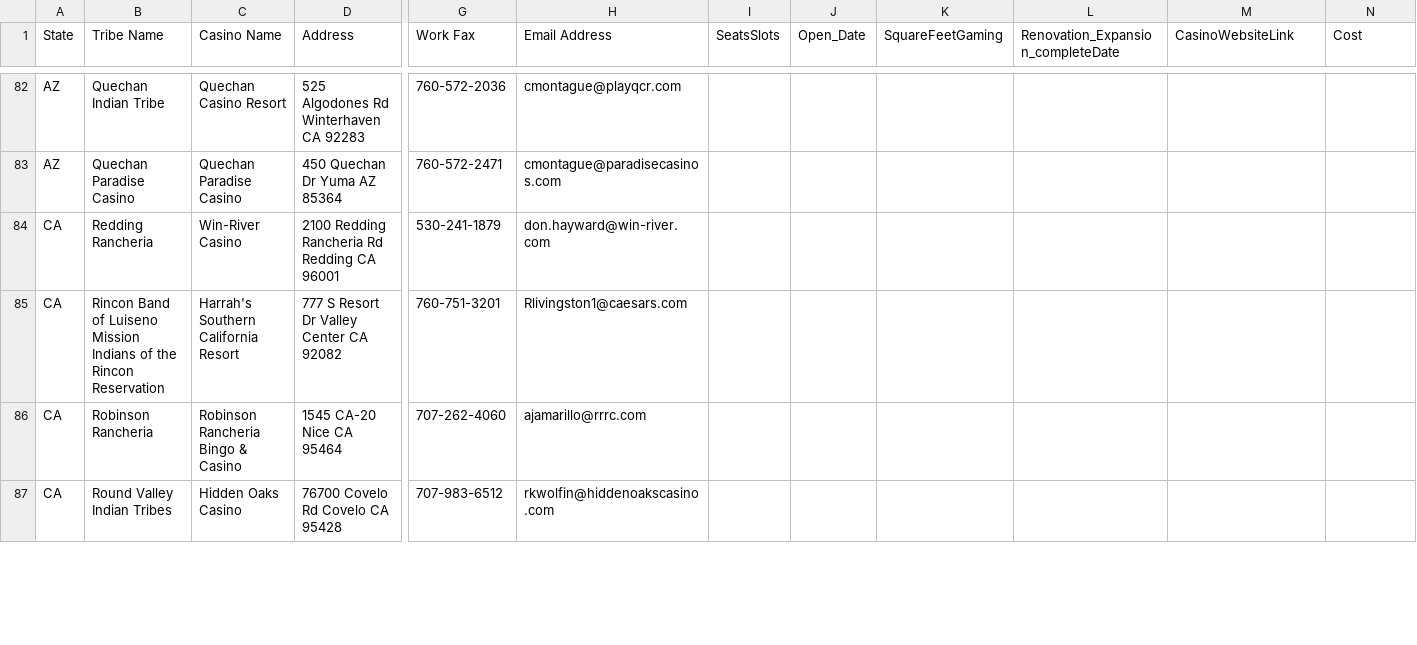
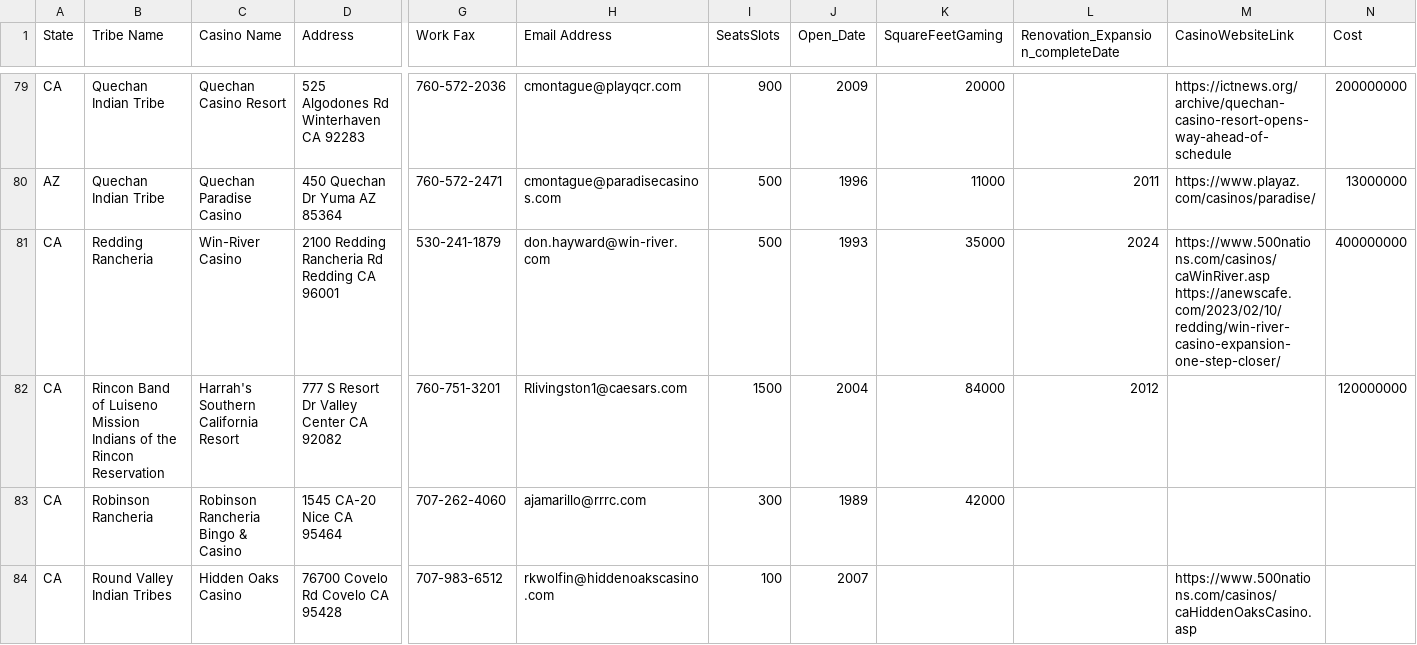
Before and after one commit to TMc07/Tribal_Casinos, a CSV file: tribal_casinos_TM_08_25_2024_updated.csv, drawn as a sheet; only a part is shown, gaps mark what is left out; addresses are those after the commit; the diff covers the shown part only; the diff names each change by its address in the sheet, - before the commit and + after, or states it on an @@ line.

```diff
--- a/tribal_casinos_TM_08_25_2024_updated.csv
+++ b/tribal_casinos_TM_08_25_2024_updated.csv
-A79 (State): AZ
+A79 (State): CA
-I79 (SeatsSlots): (empty)
+I79 (SeatsSlots): 900
-J79 (Open_Date): (empty)
+J79 (Open_Date): 2009
-K79 (SquareFeetGaming): (empty)
+K79 (SquareFeetGaming): 20000
-M79 (CasinoWebsiteLink): (empty)
+M79 (CasinoWebsiteLink): https://ictnews.org/archive/quechan-casino-resort-opens-way-ahead-of-schedule
-N79 (Cost): (empty)
+N79 (Cost): 200000000
-B80 (Tribe Name): Quechan Paradise Casino
+B80 (Tribe Name): Quechan Indian Tribe
-I80:I81 (SeatsSlots): (empty)
+I80:I81 (SeatsSlots): 500
-J80 (Open_Date): (empty)
+J80 (Open_Date): 1996
-K80 (SquareFeetGaming): (empty)
+K80 (SquareFeetGaming): 11000
-L80: (empty)
+L80: 2011
-M80 (CasinoWebsiteLink): (empty)
+M80 (CasinoWebsiteLink): https://www.playaz.com/casinos/paradise/
-N80 (Cost): (empty)
+N80 (Cost): 13000000
-J81 (Open_Date): (empty)
+J81 (Open_Date): 1993
-K81 (SquareFeetGaming): (empty)
+K81 (SquareFeetGaming): 35000
-L81: (empty)
+L81: 2024
-M81 (CasinoWebsiteLink): (empty)
+M81 (CasinoWebsiteLink): https://www.500nations.com/casinos/caWinRiver.asp https://anewscafe.com/2023/02/10/redding/win-river-casino-expansion-one-step-closer/
-N81 (Cost): (empty)
+N81 (Cost): 400000000
-I82 (SeatsSlots): (empty)
+I82 (SeatsSlots): 1500
-J82 (Open_Date): (empty)
+J82 (Open_Date): 2004
-K82 (SquareFeetGaming): (empty)
+K82 (SquareFeetGaming): 84000
-L82: (empty)
+L82: 2012
-N82 (Cost): (empty)
+N82 (Cost): 120000000
-I83 (SeatsSlots): (empty)
+I83 (SeatsSlots): 300
-J83 (Open_Date): (empty)
+J83 (Open_Date): 1989
-K83 (SquareFeetGaming): (empty)
+K83 (SquareFeetGaming): 42000
-I84 (SeatsSlots): (empty)
+I84 (SeatsSlots): 100
-J84 (Open_Date): (empty)
+J84 (Open_Date): 2007
-M84 (CasinoWebsiteLink): (empty)
+M84 (CasinoWebsiteLink): https://www.500nations.com/casinos/caHiddenOaksCasino.asp
```
Also changed, not shown: 3 removed rows and 142 edited cells elsewhere in this file.
